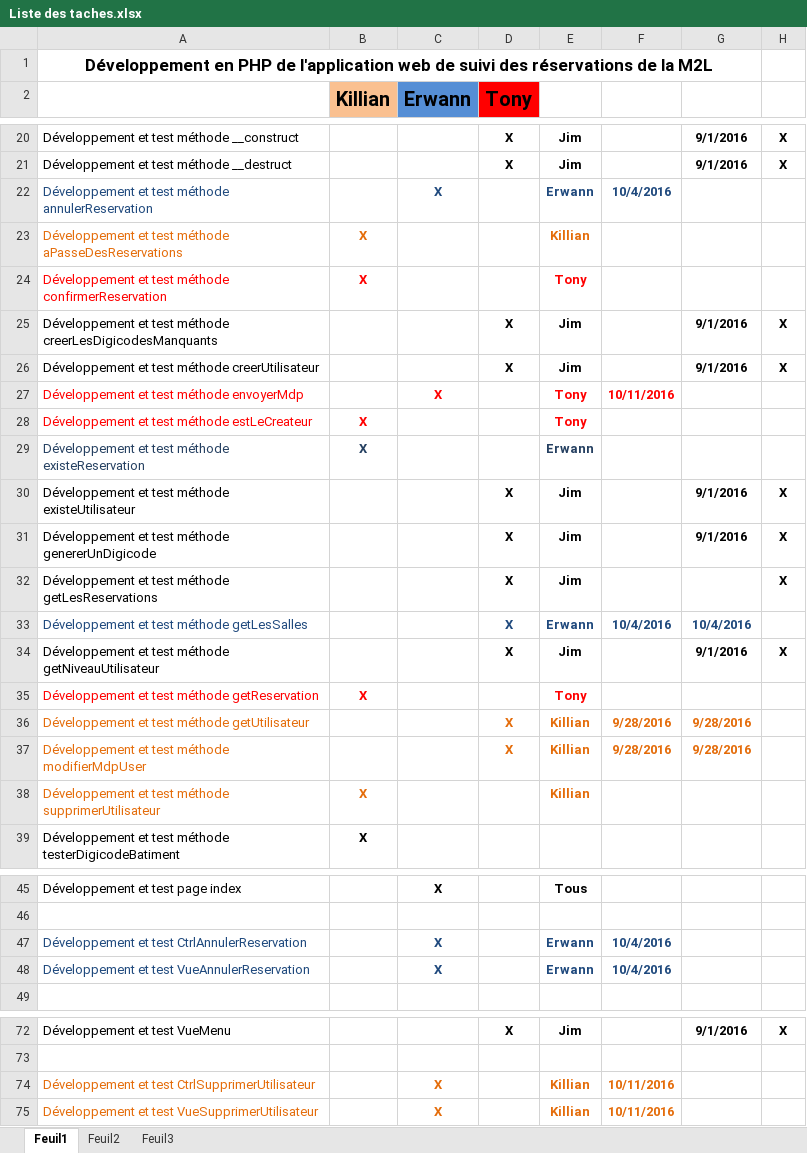
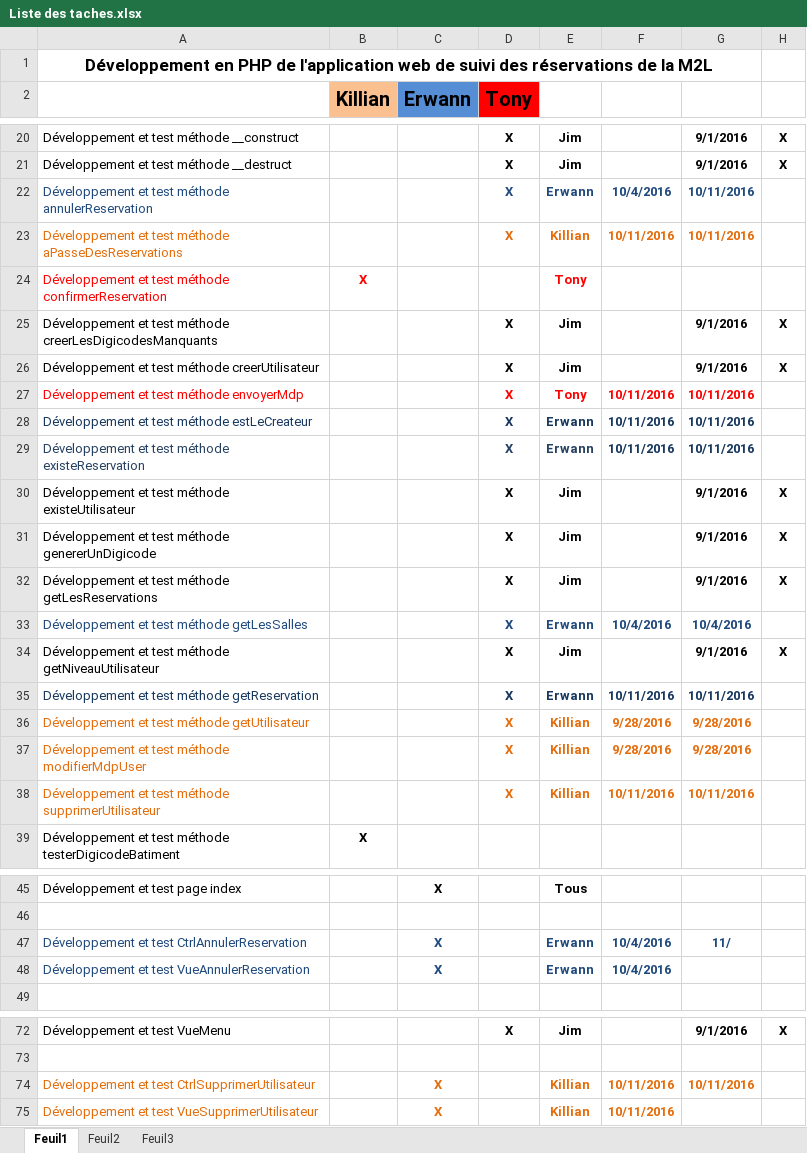
Before and after one commit to delasalle-sio-boutin/m.m2l, an Excel workbook: gestion-projet/Liste des taches.xlsx, sheet Feuil1, drawn as a sheet; only a part is shown, gaps mark what is left out; values as stored, in another font and other column widths than the file's, no borders; the diff names each change by its address in the sheet, - before the commit and + after, or states it on an @@ line.

Commit message:
Modification du contrôleur SupprimerUtilisateur et la liste des taches.
- Amélioration et fin de la page de suppression de l'utilisateur

```diff
--- a/gestion-projet/Liste des taches.xlsx (sheet Feuil1)
+++ b/gestion-projet/Liste des taches.xlsx (sheet Feuil1)
-C22 (Erwann): X
+C22 (Erwann): (empty)
-D22:D23 (Tony): (empty)
+D22:D23 (Tony): X
-G22:G23: (empty)
+G22:G23: 10/11/2016
-B23 (Killian): X
+B23 (Killian): (empty)
-F23: (empty)
+F23: 10/11/2016
-C27 (Erwann): X
+C27 (Erwann): (empty)
-D27:D29 (Tony): (empty)
+D27:D29 (Tony): X
-G27:G29: (empty)
+G27:G29: 10/11/2016
-A28 text colour: #FF0000
+A28 text colour: #17375E
-B28:B29 (Killian): X
+B28:B29 (Killian): (empty)
-E28: Tony
+E28: Erwann
-E28 text colour: #FF0000
+E28 text colour: #17375E
-F28:F29: (empty)
+F28:F29: 10/11/2016
-G32: (empty)
+G32: 9/1/2016
-A35 text colour: #FF0000
+A35 text colour: #17375E
-B35 (Killian): X
+B35 (Killian): (empty)
-D35 (Tony): (empty)
+D35 (Tony): X
-E35: Tony
+E35: Erwann
-E35 text colour: #FF0000
+E35 text colour: #17375E
-F35: (empty)
+F35: 10/11/2016
-G35: (empty)
+G35: 10/11/2016
-B38 (Killian): X
+B38 (Killian): (empty)
-D38 (Tony): (empty)
+D38 (Tony): X
-F38: (empty)
+F38: 10/11/2016
-G38: (empty)
+G38: 10/11/2016
-G47: (empty)
+G47: 11/
-G74: (empty)
+G74: 10/11/2016
```
Also changed, not shown: 2 other files.
